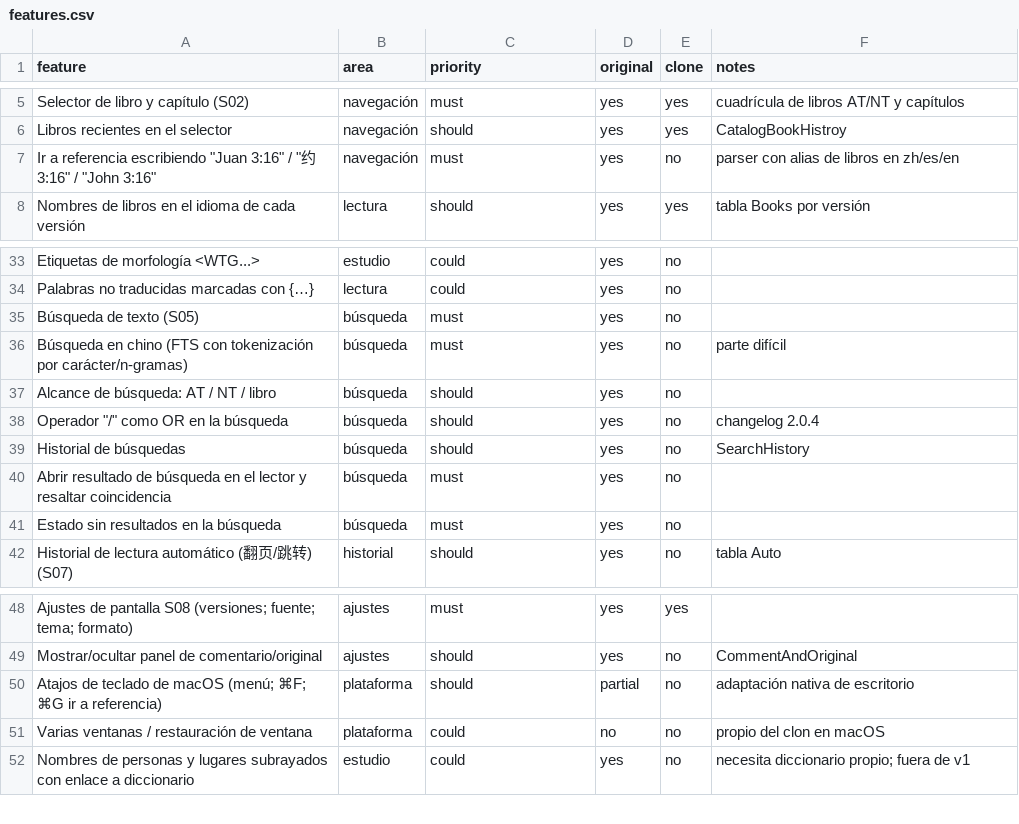
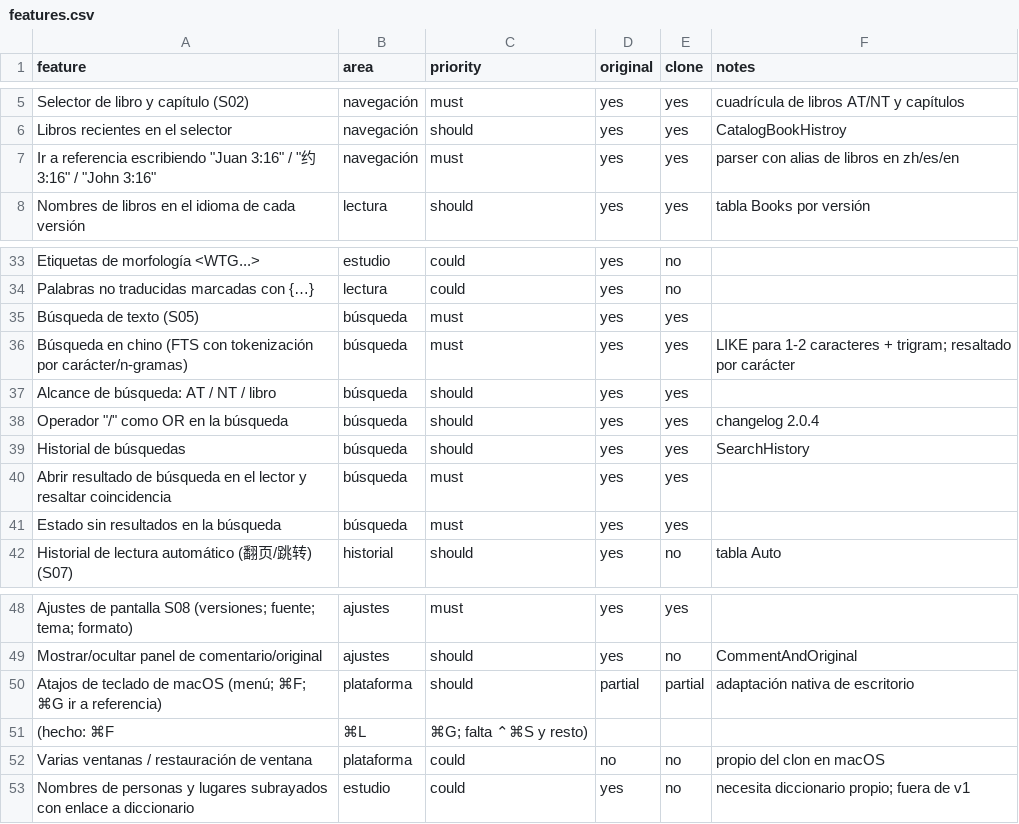
Before and after one commit to YAGOHEHE/bible-app, a CSV file: replica/features.csv, drawn as a sheet; only a part is shown, gaps mark what is left out.

```diff
--- a/replica/features.csv
+++ b/replica/features.csv
@@ -6,3 +6,3 @@ Selector de libro y capítulo (S02),navegación,must,yes,yes,cuadrícula de libr
 Libros recientes en el selector,navegación,should,yes,yes,CatalogBookHistroy
-"Ir a referencia escribiendo ""Juan 3:16"" / ""约3:16"" / ""John 3:16""",navegación,must,yes,no,parser con alias de libros en zh/es/en
+"Ir a referencia escribiendo ""Juan 3:16"" / ""约3:16"" / ""John 3:16""",navegación,must,yes,yes,parser con alias de libros en zh/es/en
 Nombres de libros en el idioma de cada versión,lectura,should,yes,yes,tabla Books por versión
@@ -34,9 +34,9 @@ Etiquetas de morfología <WTG...>,estudio,could,yes,no,
 Palabras no traducidas marcadas con {…},lectura,could,yes,no,
-Búsqueda de texto (S05),búsqueda,must,yes,no,
-Búsqueda en chino (FTS con tokenización por carácter/n-gramas),búsqueda,must,yes,no,parte difícil
-Alcance de búsqueda: AT / NT / libro,búsqueda,should,yes,no,
-"Operador ""/"" como OR en la búsqueda",búsqueda,should,yes,no,changelog 2.0.4
-Historial de búsquedas,búsqueda,should,yes,no,SearchHistory
-Abrir resultado de búsqueda en el lector y resaltar coincidencia,búsqueda,must,yes,no,
-Estado sin resultados en la búsqueda,búsqueda,must,yes,no,
+Búsqueda de texto (S05),búsqueda,must,yes,yes,
+Búsqueda en chino (FTS con tokenización por carácter/n-gramas),búsqueda,must,yes,yes,LIKE para 1-2 caracteres + trigram; resaltado por carácter
+Alcance de búsqueda: AT / NT / libro,búsqueda,should,yes,yes,
+"Operador ""/"" como OR en la búsqueda",búsqueda,should,yes,yes,changelog 2.0.4
+Historial de búsquedas,búsqueda,should,yes,yes,SearchHistory
+Abrir resultado de búsqueda en el lector y resaltar coincidencia,búsqueda,must,yes,yes,
+Estado sin resultados en la búsqueda,búsqueda,must,yes,yes,
 Historial de lectura automático (翻页/跳转) (S07),historial,should,yes,no,tabla Auto
@@ -49,3 +49,4 @@ Ajustes de pantalla S08 (versiones; fuente; tema; formato),ajustes,must,yes,yes,
 Mostrar/ocultar panel de comentario/original,ajustes,should,yes,no,CommentAndOriginal
-Atajos de teclado de macOS (menú; ⌘F; ⌘G ir a referencia),plataforma,should,partial,no,adaptación nativa de escritorio
+Atajos de teclado de macOS (menú; ⌘F; ⌘G ir a referencia),plataforma,should,partial,partial,adaptación nativa de escritorio
+ (hecho: ⌘F, ⌘L, ⌘G; falta ⌃⌘S y resto)
 Varias ventanas / restauración de ventana,plataforma,could,no,no,propio del clon en macOS
```
Also changed, not shown: 16 other files.
